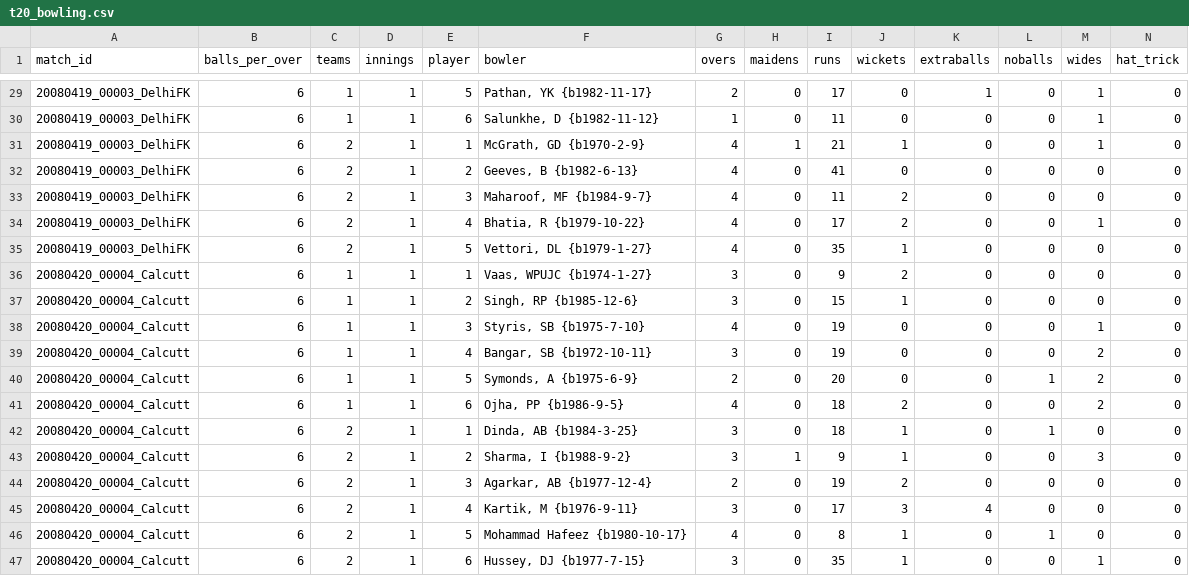
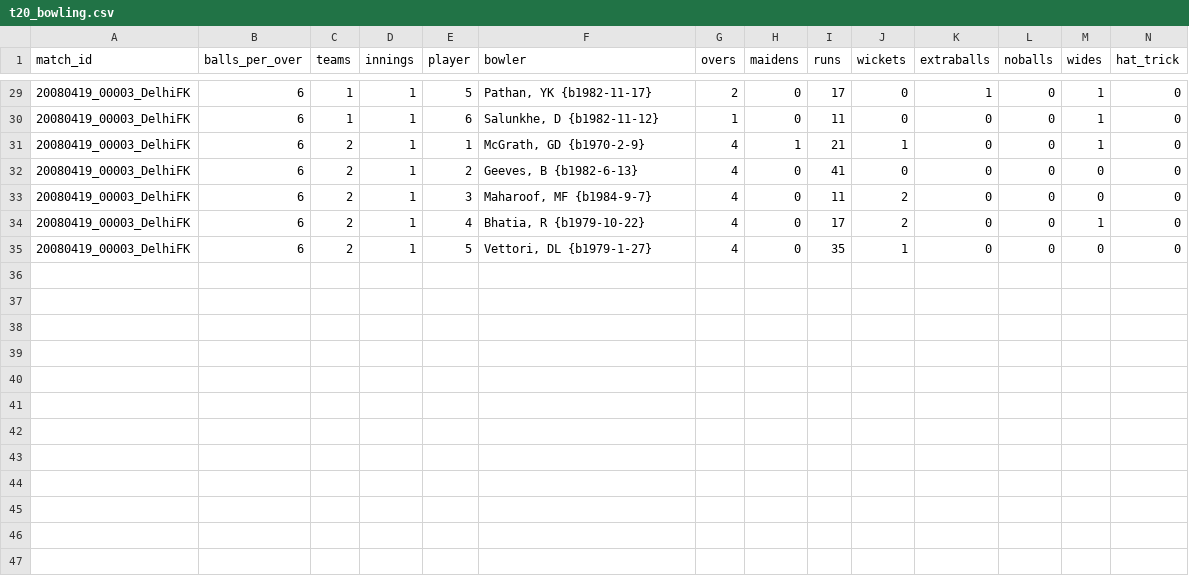
Before and after one commit to nenya-alex/Nhl, a CSV file: men/other_domestic/t20/t20_bowling.csv, drawn as a sheet; only a part is shown, gaps mark what is left out; the diff names each change by its address in the sheet, - before the commit and + after, or states it on an @@ line.

```diff
--- a/men/other_domestic/t20/t20_bowling.csv
+++ b/men/other_domestic/t20/t20_bowling.csv
-row 36: 20080420_00004_Calcutt | 6 | 1 | 1 | 1 | Vaas, WPUJC {b1974-1-27} | 3 | 0 | 9 | 2 | 0 | 0 | 0 | 0
-row 37: 20080420_00004_Calcutt | 6 | 1 | 1 | 2 | Singh, RP {b1985-12-6} | 3 | 0 | 15 | 1 | 0 | 0 | 0 | 0
-row 38: 20080420_00004_Calcutt | 6 | 1 | 1 | 3 | Styris, SB {b1975-7-10} | 4 | 0 | 19 | 0 | 0 | 0 | 1 | 0
-row 39: 20080420_00004_Calcutt | 6 | 1 | 1 | 4 | Bangar, SB {b1972-10-11} | 3 | 0 | 19 | 0 | 0 | 0 | 2 | 0
-row 40: 20080420_00004_Calcutt | 6 | 1 | 1 | 5 | Symonds, A {b1975-6-9} | 2 | 0 | 20 | 0 | 0 | 1 | 2 | 0
-row 41: 20080420_00004_Calcutt | 6 | 1 | 1 | 6 | Ojha, PP {b1986-9-5} | 4 | 0 | 18 | 2 | 0 | 0 | 2 | 0
-row 42: 20080420_00004_Calcutt | 6 | 2 | 1 | 1 | Dinda, AB {b1984-3-25} | 3 | 0 | 18 | 1 | 0 | 1 | 0 | 0
-row 43: 20080420_00004_Calcutt | 6 | 2 | 1 | 2 | Sharma, I {b1988-9-2} | 3 | 1 | 9 | 1 | 0 | 0 | 3 | 0
-row 44: 20080420_00004_Calcutt | 6 | 2 | 1 | 3 | Agarkar, AB {b1977-12-4} | 2 | 0 | 19 | 2 | 0 | 0 | 0 | 0
-row 45: 20080420_00004_Calcutt | 6 | 2 | 1 | 4 | Kartik, M {b1976-9-11} | 3 | 0 | 17 | 3 | 4 | 0 | 0 | 0
-row 46: 20080420_00004_Calcutt | 6 | 2 | 1 | 5 | Mohammad Hafeez {b1980-10-17} | 4 | 0 | 8 | 1 | 0 | 1 | 0 | 0
-row 47: 20080420_00004_Calcutt | 6 | 2 | 1 | 6 | Hussey, DJ {b1977-7-15} | 3 | 0 | 35 | 1 | 0 | 0 | 1 | 0
```
Also changed, not shown: men/other_domestic/t20/t20_batting.csv, men/other_domestic/t20/t20_players.csv, 1 other file.
